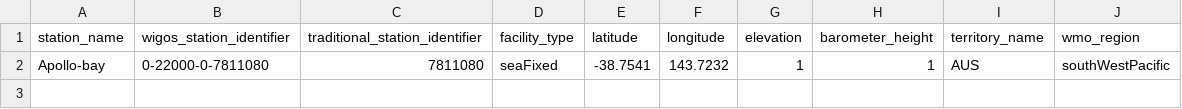
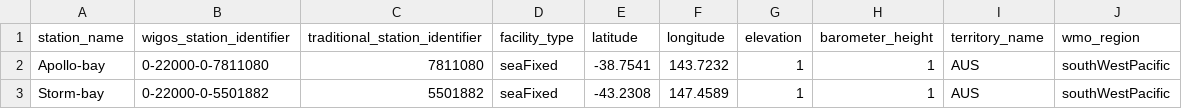
Before and after one commit to aodn/wis2box-aodn, a CSV file: wis2-pipeline/wis2box-data/metadata/station/station_list.csv, drawn as a sheet; the diff names each change by its address in the sheet, - before the commit and + after, or states it on an @@ line.

Commit message:
feat: Add Storm-bay station to the list and introduce Copilot instructions.

```diff
--- a/wis2-pipeline/wis2box-data/metadata/station/station_list.csv
+++ b/wis2-pipeline/wis2box-data/metadata/station/station_list.csv
+row 3: Storm-bay | 0-22000-0-5501882 | 5501882 | seaFixed | -43.2308 | 147.4589 | 1 | 1 | AUS | southWestPacific
```
Also changed, not shown: 1 other file.
